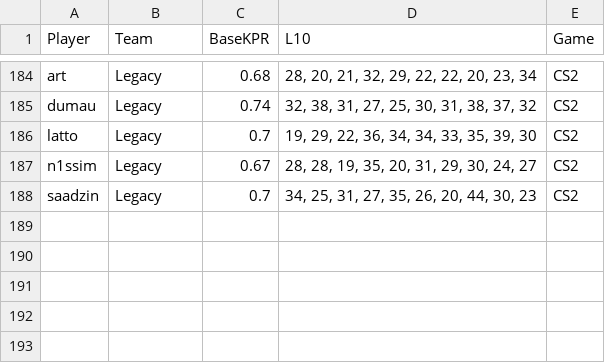
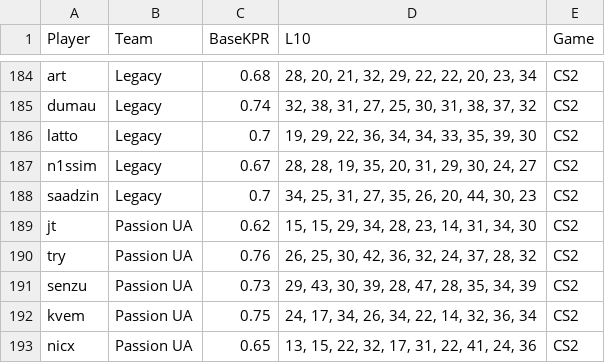
Before and after one commit to SleeperKid/cs2-Prop-Grader, a CSV file: daily_stats.csv, drawn as a sheet; only a part is shown, gaps mark what is left out.

```diff
--- a/daily_stats.csv
+++ b/daily_stats.csv
@@ -188 +188,6 @@ n1ssim,Legacy,0.67,"28, 28, 19, 35, 20, 31, 29, 30, 24, 27",CS2
 saadzin,Legacy,0.7,"34, 25, 31, 27, 35, 26, 20, 44, 30, 23",CS2
+jt,Passion UA,0.62,"15, 15, 29, 34, 28, 23, 14, 31, 34, 30",CS2
+try,Passion UA,0.76,"26, 25, 30, 42, 36, 32, 24, 37, 28, 32",CS2
+senzu,Passion UA,0.73,"29, 43, 30, 39, 28, 47, 28, 35, 34, 39",CS2
+kvem,Passion UA,0.75,"24, 17, 34, 26, 34, 22, 14, 32, 36, 34",CS2
+nicx,Passion UA,0.65,"13, 15, 22, 32, 17, 31, 22, 41, 24, 36",CS2
```
Also changed, not shown: 1 other file.
